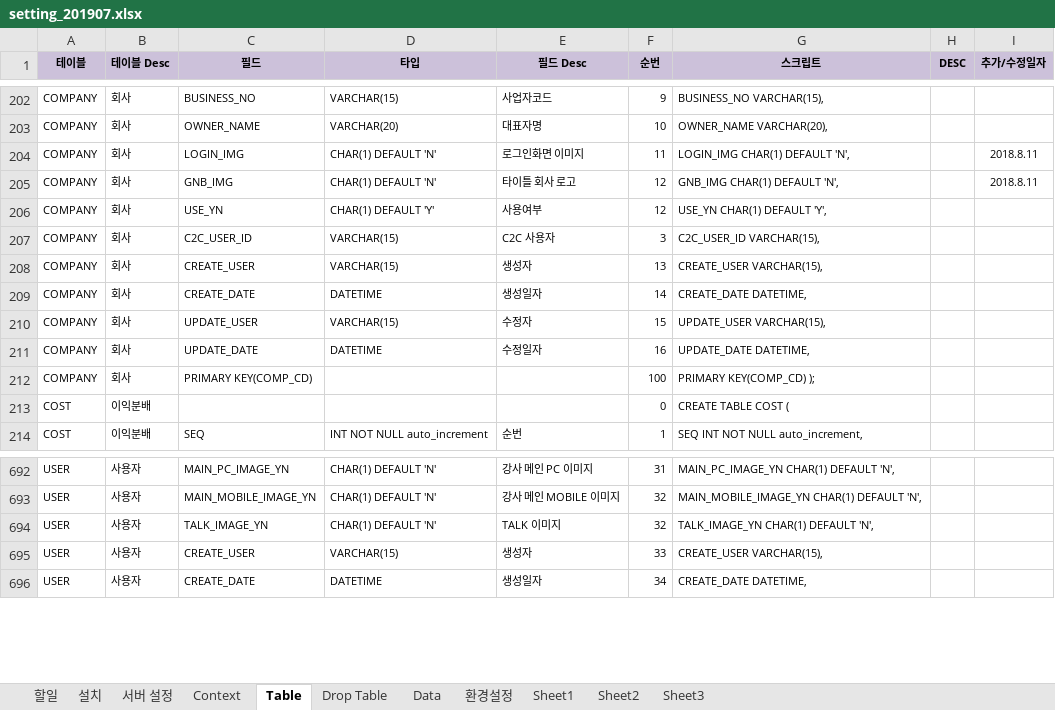
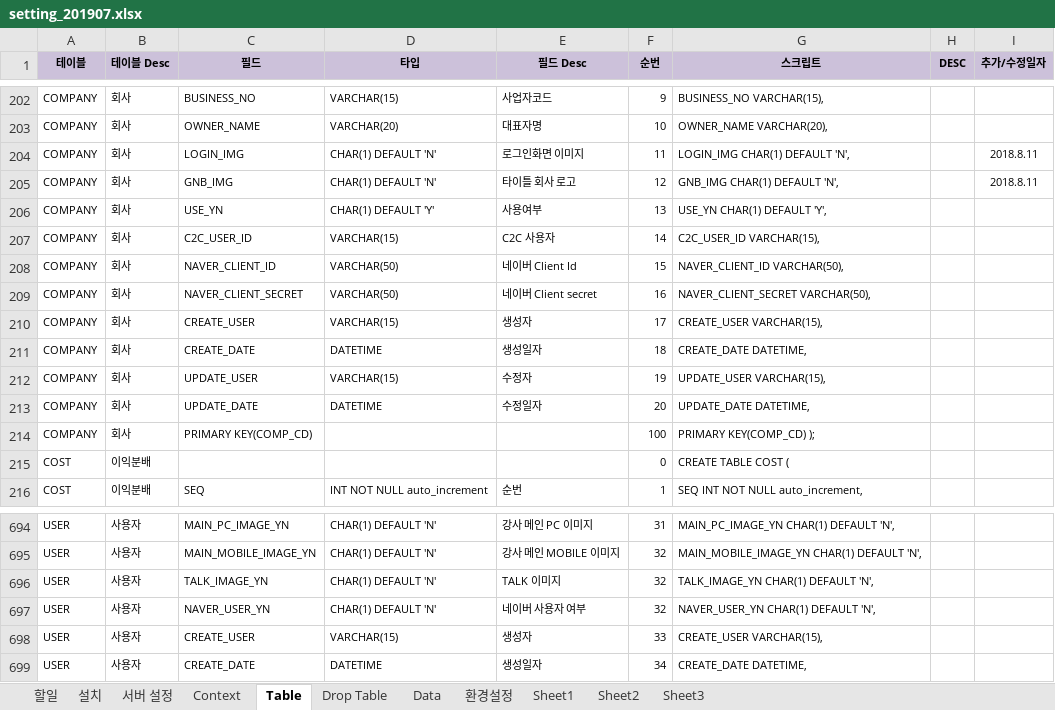
Before and after one commit to limsm9449/lms, an Excel workbook: readme/setting_201907.xlsx, sheet Table, drawn as a sheet; only a part is shown, gaps mark what is left out; values as stored, in another font and other column widths than the file's, no borders; addresses are those after the commit; the diff names each change by its address in the sheet, - before the commit and + after, or states it on an @@ line.

```diff
--- a/readme/setting_201907.xlsx (sheet Table)
+++ b/readme/setting_201907.xlsx (sheet Table)
-F206 (순번): 12
+F206 (순번): 13
-F207 (순번): 3
+F207 (순번): 14
+row 208: COMPANY | 회사 | NAVER_CLIENT_ID | VARCHAR(50) | 네이버 Client Id | 15 | NAVER_CLIENT_ID VARCHAR(50),
+row 209: COMPANY | 회사 | NAVER_CLIENT_SECRET | VARCHAR(50) | 네이버 Client secret | 16 | NAVER_CLIENT_SECRET VARCHAR(50),
-F210 (순번): 13
+F210 (순번): 17
-F211 (순번): 14
+F211 (순번): 18
-F212 (순번): 15
+F212 (순번): 19
-F213 (순번): 16
+F213 (순번): 20
+row 697: USER | 사용자 | NAVER_USER_YN | CHAR(1) DEFAULT 'N' | 네이버 사용자 여부 | 32 | NAVER_USER_YN CHAR(1) DEFAULT 'N',
```
Also changed, not shown: sheet 설치, formulas that keep their value, 32 other files.
